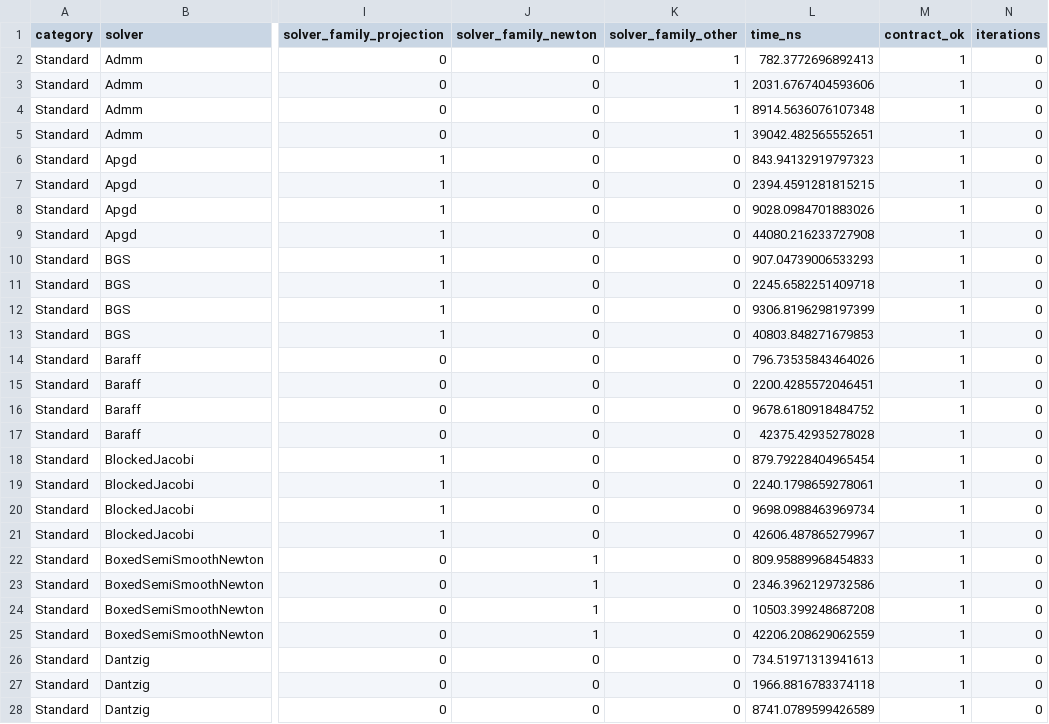
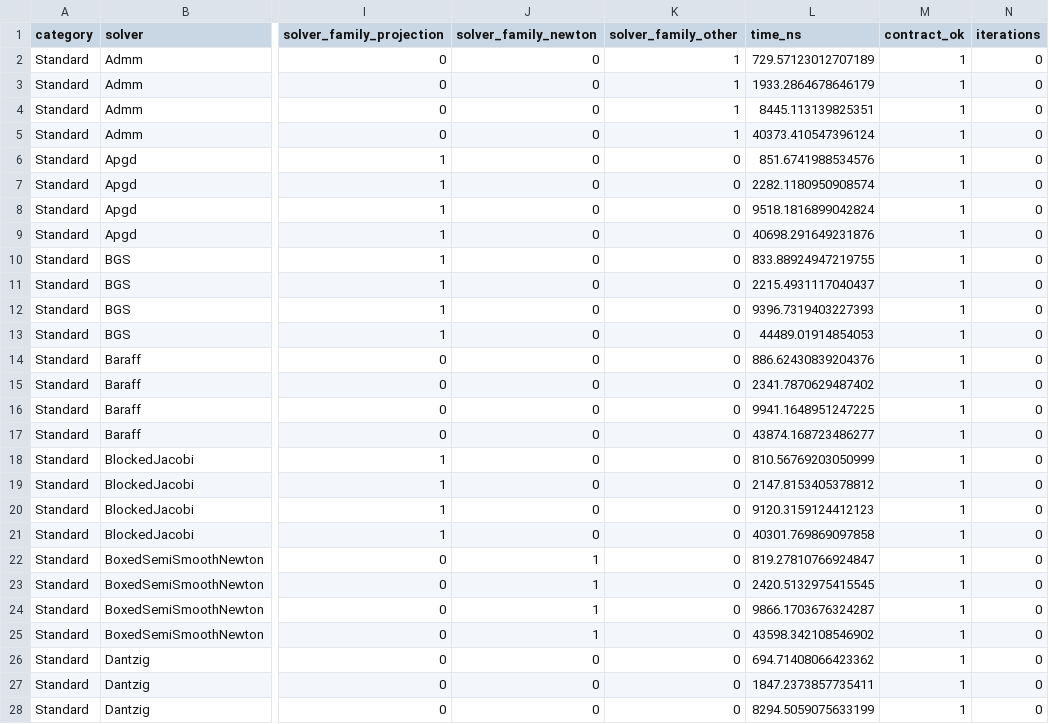
Before and after one commit to dartsim/dart, a CSV file: docs/background/lcp/figures/performance_profile_evidence.csv, drawn as a sheet; only a part is shown, gaps mark what is left out; the diff covers the shown part only; the diff names each change by its address in the sheet, - before the commit and + after, or states it on an @@ line.

```diff
--- a/docs/background/lcp/figures/performance_profile_evidence.csv
+++ b/docs/background/lcp/figures/performance_profile_evidence.csv
-L2 (time_ns): 782.3772696892413
+L2 (time_ns): 729.57123012707189
-L3 (time_ns): 2031.6767404593606
+L3 (time_ns): 1933.2864678646179
-L4 (time_ns): 8914.5636076107348
+L4 (time_ns): 8445.113139825351
-L5 (time_ns): 39042.482565552651
+L5 (time_ns): 40373.410547396124
-L6 (time_ns): 843.94132919797323
+L6 (time_ns): 851.6741988534576
-L7 (time_ns): 2394.4591281815215
+L7 (time_ns): 2282.1180950908574
-L8 (time_ns): 9028.0984701883026
+L8 (time_ns): 9518.1816899042824
-L9 (time_ns): 44080.216233727908
+L9 (time_ns): 40698.291649231876
-L10 (time_ns): 907.04739006533293
+L10 (time_ns): 833.88924947219755
-L11 (time_ns): 2245.6582251409718
+L11 (time_ns): 2215.4931117040437
-L12 (time_ns): 9306.8196298197399
+L12 (time_ns): 9396.7319403227393
-L13 (time_ns): 40803.848271679853
+L13 (time_ns): 44489.01914854053
-L14 (time_ns): 796.73535843464026
+L14 (time_ns): 886.62430839204376
-L15 (time_ns): 2200.4285572046451
+L15 (time_ns): 2341.7870629487402
-L16 (time_ns): 9678.6180918484752
+L16 (time_ns): 9941.1648951247225
-L17 (time_ns): 42375.42935278028
+L17 (time_ns): 43874.168723486277
-L18 (time_ns): 879.79228404965454
+L18 (time_ns): 810.56769203050999
-L19 (time_ns): 2240.1798659278061
+L19 (time_ns): 2147.8153405378812
-L20 (time_ns): 9698.0988463969734
+L20 (time_ns): 9120.3159124412123
-L21 (time_ns): 42606.487865279967
+L21 (time_ns): 40301.769869097858
-L22 (time_ns): 809.95889968454833
+L22 (time_ns): 819.27810766924847
-L23 (time_ns): 2346.3962129732586
+L23 (time_ns): 2420.5132975415545
-L24 (time_ns): 10503.399248687208
+L24 (time_ns): 9866.1703676324287
-L25 (time_ns): 42206.208629062559
+L25 (time_ns): 43598.342108546902
-L26 (time_ns): 734.51971313941613
+L26 (time_ns): 694.71408066423362
-L27 (time_ns): 1966.8816783374118
+L27 (time_ns): 1847.2373857735411
-L28 (time_ns): 8741.0789599426589
+L28 (time_ns): 8294.5059075633199
```
Also changed, not shown: 156 edited cells elsewhere in this file, docs/background/lcp/figures/performance_profile_boxed.csv, docs/background/lcp/figures/performance_profile_frictionindex.csv, 6 other files.
